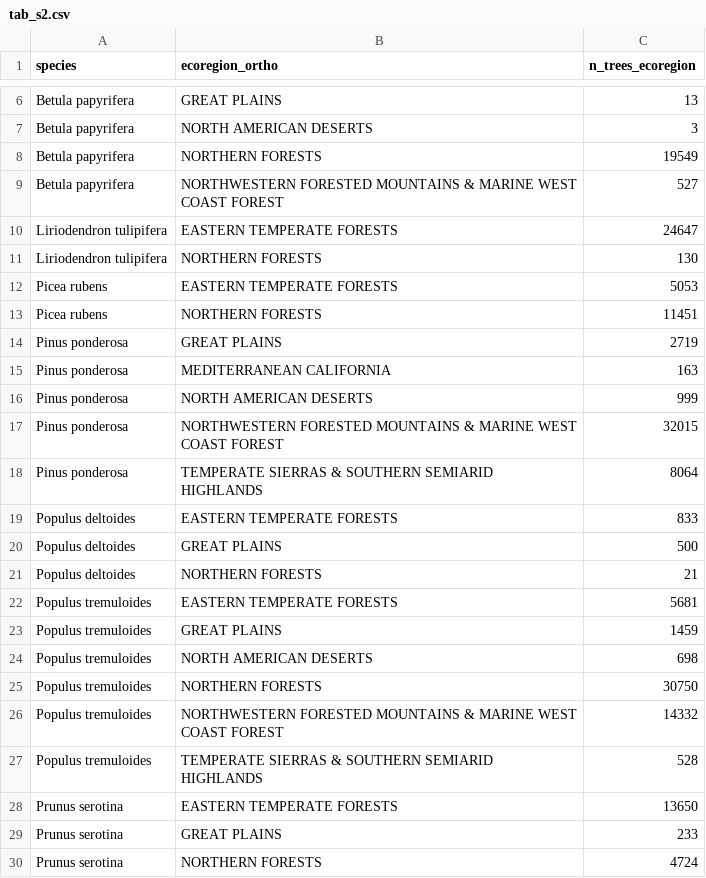
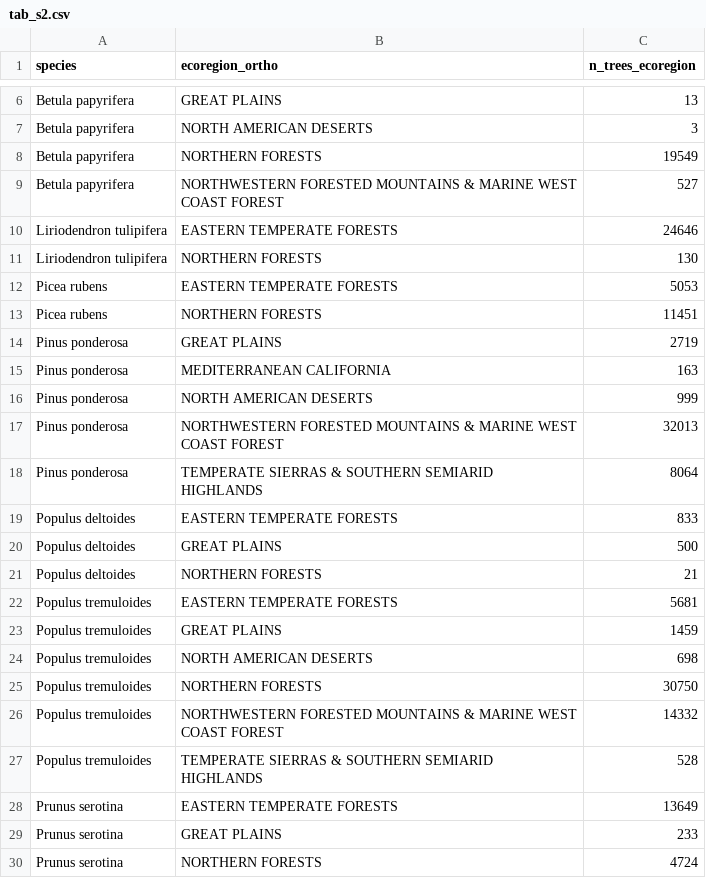
Before and after one commit to melofton/nps_ndep_remeasure, a CSV file: data/tab_s2.csv, drawn as a sheet; only a part is shown, gaps mark what is left out.

```diff
--- a/data/tab_s2.csv
+++ b/data/tab_s2.csv
@@ -9,3 +9,3 @@
 "Betula papyrifera","NORTHWESTERN FORESTED MOUNTAINS & MARINE WEST COAST FOREST",527
-"Liriodendron tulipifera","EASTERN TEMPERATE FORESTS",24647
+"Liriodendron tulipifera","EASTERN TEMPERATE FORESTS",24646
 "Liriodendron tulipifera","NORTHERN FORESTS",130
@@ -16,3 +16,3 @@
 "Pinus ponderosa","NORTH AMERICAN DESERTS",999
-"Pinus ponderosa","NORTHWESTERN FORESTED MOUNTAINS & MARINE WEST COAST FOREST",32015
+"Pinus ponderosa","NORTHWESTERN FORESTED MOUNTAINS & MARINE WEST COAST FOREST",32013
 "Pinus ponderosa","TEMPERATE SIERRAS & SOUTHERN SEMIARID HIGHLANDS",8064
@@ -27,3 +27,3 @@
 "Populus tremuloides","TEMPERATE SIERRAS & SOUTHERN SEMIARID HIGHLANDS",528
-"Prunus serotina","EASTERN TEMPERATE FORESTS",13650
+"Prunus serotina","EASTERN TEMPERATE FORESTS",13649
 "Prunus serotina","GREAT PLAINS",233
```
Also changed, not shown: 17 other files.
